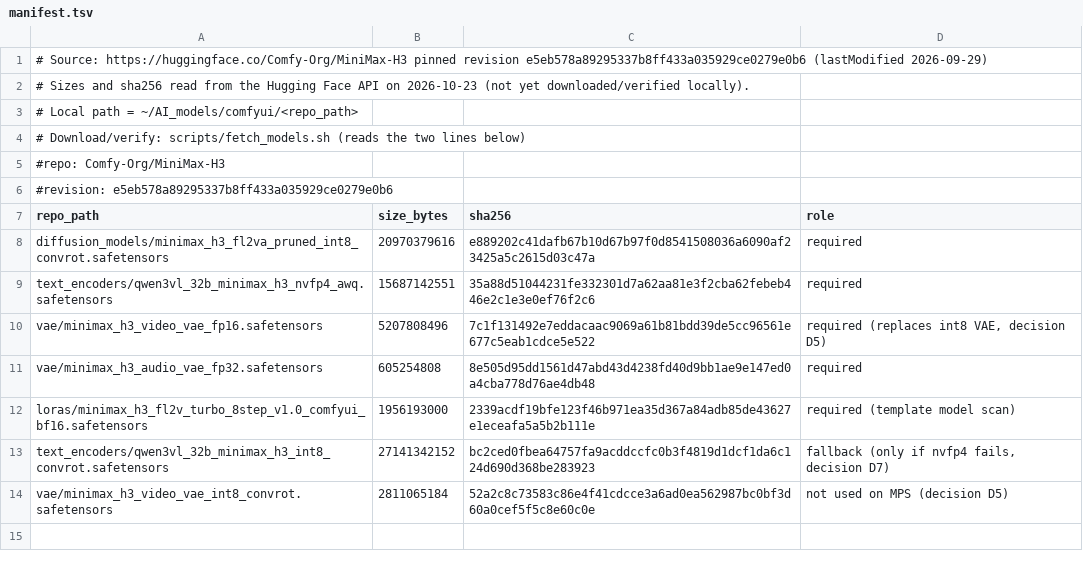
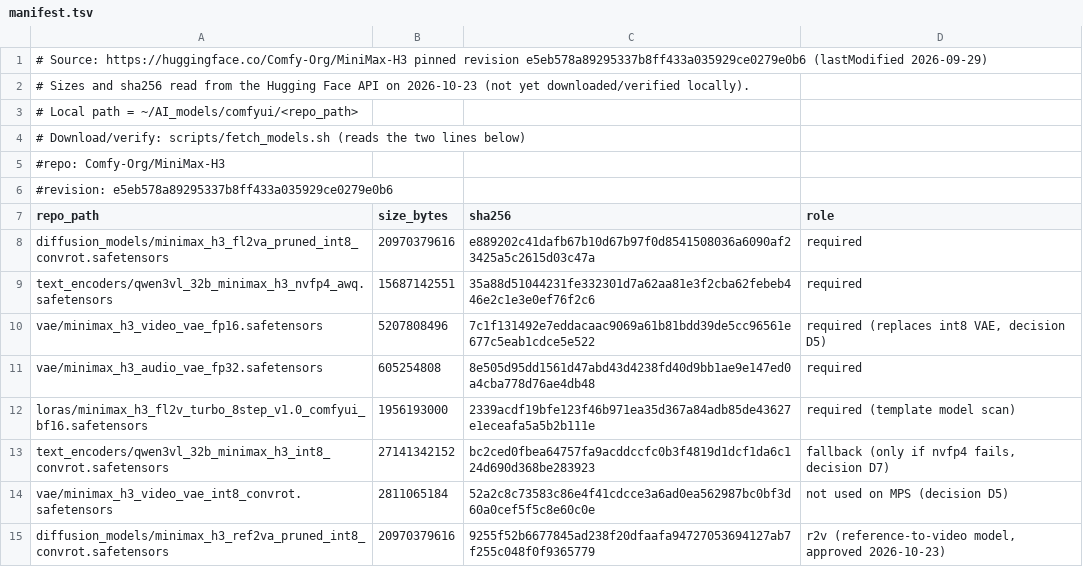
Before and after one commit to ZXBBT/AI_short_drama, a TSV file: models/manifest.tsv, drawn as a sheet; the diff names each change by its address in the sheet, - before the commit and + after, or states it on an @@ line.

```diff
--- a/models/manifest.tsv
+++ b/models/manifest.tsv
+row 15: diffusion_models/minimax_h3_ref2va_pruned_int8_convrot.safetensors | 20970379616 | 9255f52b6677845ad238f20dfaafa94727053694127ab7f255c048f0f9365779 | r2v (reference-to-video model, approved 2026-10-23)
```
Also changed, not shown: 17 other files.
